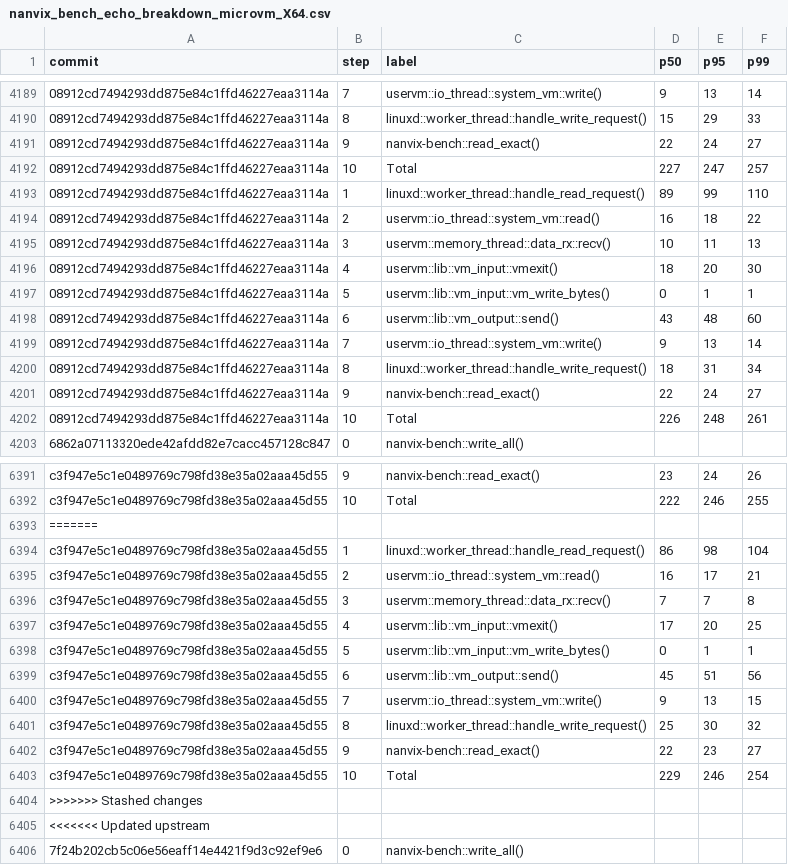
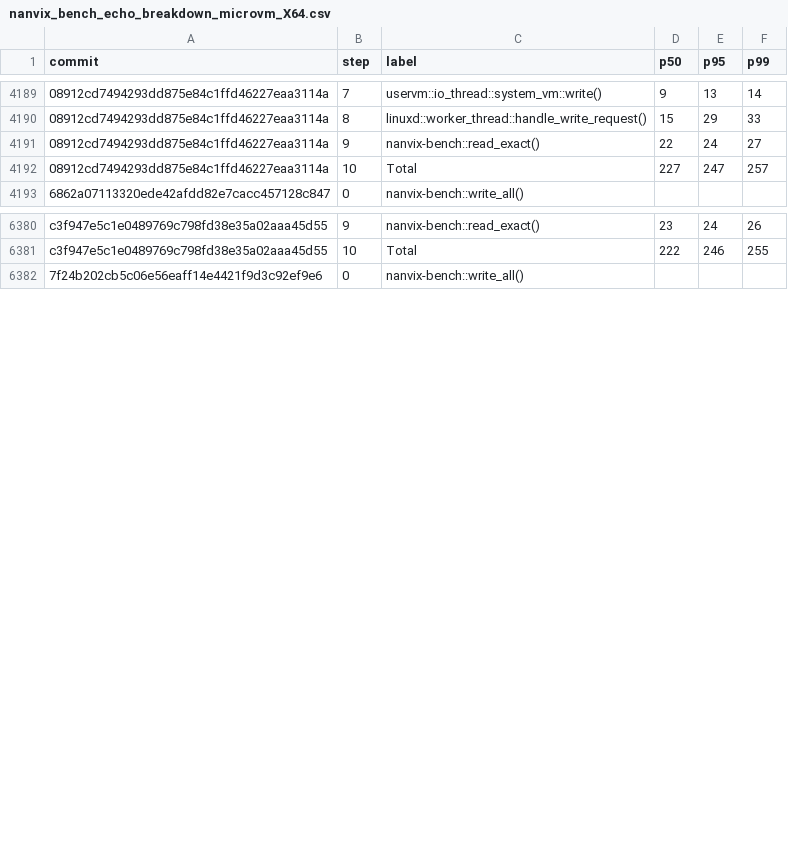
Before and after one commit to nanvix/nanvix, a CSV file: data/baremetal/nanvix_bench_echo_breakdown_microvm_X64.csv, drawn as a sheet; only a part is shown, gaps mark what is left out; the diff covers the shown part only; the diff names each change by its address in the sheet, - before the commit and + after, or states it on an @@ line.

```diff
--- a/data/baremetal/nanvix_bench_echo_breakdown_microvm_X64.csv
+++ b/data/baremetal/nanvix_bench_echo_breakdown_microvm_X64.csv
-row 4193: 08912cd7494293dd875e84c1ffd46227eaa3114a | 1 | linuxd::worker_thread::handle_read_request() | 89 | 99 | 110
-row 4194: 08912cd7494293dd875e84c1ffd46227eaa3114a | 2 | uservm::io_thread::system_vm::read() | 16 | 18 | 22
-row 4195: 08912cd7494293dd875e84c1ffd46227eaa3114a | 3 | uservm::memory_thread::data_rx::recv() | 10 | 11 | 13
-row 4196: 08912cd7494293dd875e84c1ffd46227eaa3114a | 4 | uservm::lib::vm_input::vmexit() | 18 | 20 | 30
-row 4197: 08912cd7494293dd875e84c1ffd46227eaa3114a | 5 | uservm::lib::vm_input::vm_write_bytes() | 0 | 1 | 1
-row 4198: 08912cd7494293dd875e84c1ffd46227eaa3114a | 6 | uservm::lib::vm_output::send() | 43 | 48 | 60
-row 4199: 08912cd7494293dd875e84c1ffd46227eaa3114a | 7 | uservm::io_thread::system_vm::write() | 9 | 13 | 14
-row 4200: 08912cd7494293dd875e84c1ffd46227eaa3114a | 8 | linuxd::worker_thread::handle_write_request() | 18 | 31 | 34
-row 4201: 08912cd7494293dd875e84c1ffd46227eaa3114a | 9 | nanvix-bench::read_exact() | 22 | 24 | 27
-row 4202: 08912cd7494293dd875e84c1ffd46227eaa3114a | 10 | Total | 226 | 248 | 261
-row 6393: =======
-row 6394: c3f947e5c1e0489769c798fd38e35a02aaa45d55 | 1 | linuxd::worker_thread::handle_read_request() | 86 | 98 | 104
-row 6395: c3f947e5c1e0489769c798fd38e35a02aaa45d55 | 2 | uservm::io_thread::system_vm::read() | 16 | 17 | 21
-row 6396: c3f947e5c1e0489769c798fd38e35a02aaa45d55 | 3 | uservm::memory_thread::data_rx::recv() | 7 | 7 | 8
-row 6397: c3f947e5c1e0489769c798fd38e35a02aaa45d55 | 4 | uservm::lib::vm_input::vmexit() | 17 | 20 | 25
-row 6398: c3f947e5c1e0489769c798fd38e35a02aaa45d55 | 5 | uservm::lib::vm_input::vm_write_bytes() | 0 | 1 | 1
-row 6399: c3f947e5c1e0489769c798fd38e35a02aaa45d55 | 6 | uservm::lib::vm_output::send() | 45 | 51 | 56
-row 6400: c3f947e5c1e0489769c798fd38e35a02aaa45d55 | 7 | uservm::io_thread::system_vm::write() | 9 | 13 | 15
-row 6401: c3f947e5c1e0489769c798fd38e35a02aaa45d55 | 8 | linuxd::worker_thread::handle_write_request() | 25 | 30 | 32
-row 6402: c3f947e5c1e0489769c798fd38e35a02aaa45d55 | 9 | nanvix-bench::read_exact() | 22 | 23 | 27
-row 6403: c3f947e5c1e0489769c798fd38e35a02aaa45d55 | 10 | Total | 229 | 246 | 254
-row 6404: >>>>>>> Stashed changes
-row 6405: <<<<<<< Updated upstream
```
Also changed, not shown: 3 removed rows elsewhere in this file, data/baremetal/nanvix_bench_round_trip_latency_microvm_X64.csv, data/baremetal/nanvix_bench_snapshot_restore_microvm_X64.csv, 12 other files.
